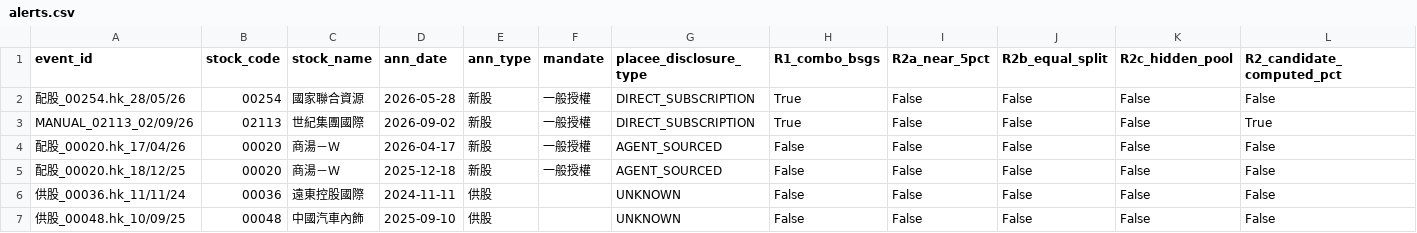
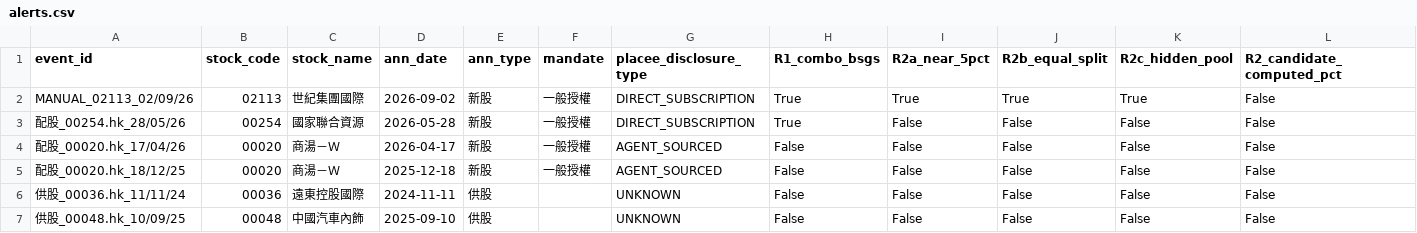
Before and after one commit to disneydisney88/PLACEE, a CSV file: data/alerts.csv, drawn as a sheet; only a part is shown; removed rows and columns are numbered as before the commit, all else as after; rows hold the shown columns only; the diff names each change by its address in the sheet, - before the commit and + after, or states it on an @@ line.

```diff
--- a/data/alerts.csv
+++ b/data/alerts.csv
+row 2: MANUAL_02113_02/09/26 | 02113 | 世紀集團國際 | 2026-09-02 | 新股 | 一般授權 | DIRECT_SUBSCRIPTION | True | True | True | True | False
-row 3: MANUAL_02113_02/09/26 | 02113 | 世紀集團國際 | 2026-09-02 | 新股 | 一般授權 | DIRECT_SUBSCRIPTION | True | False | False | False | True
```
Also changed, not shown: data/placees.csv, 3 other files.
